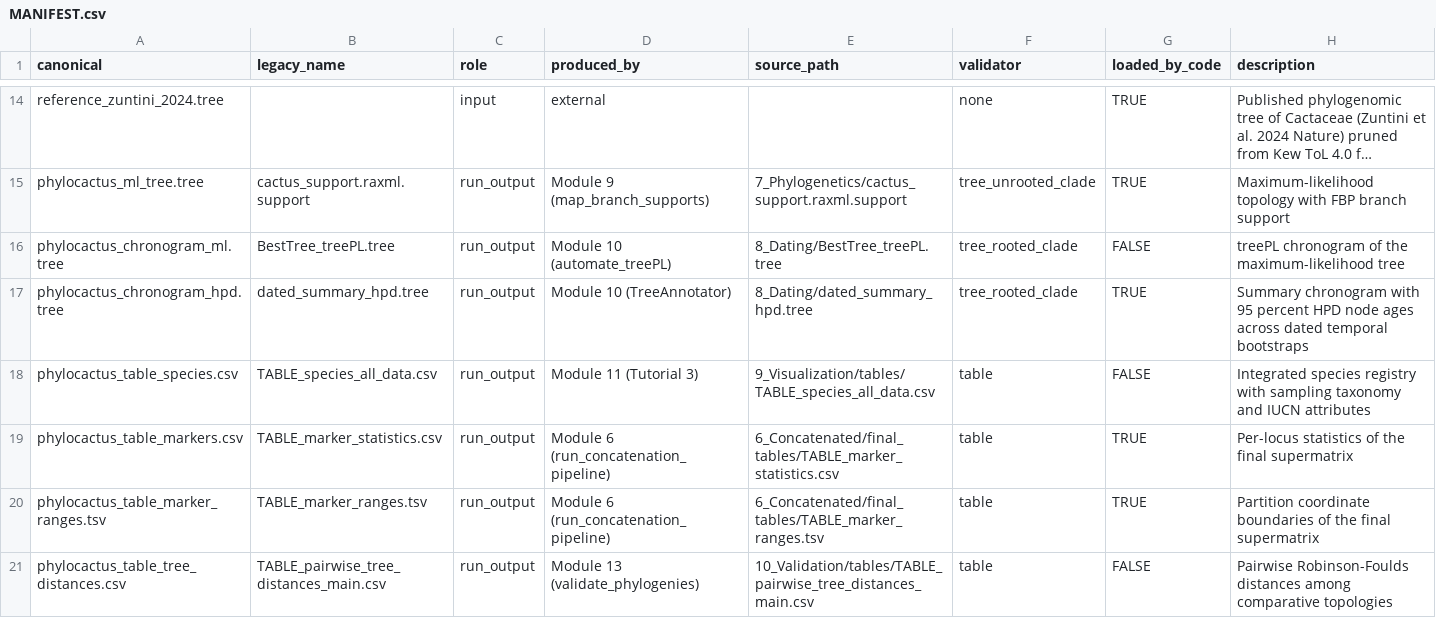
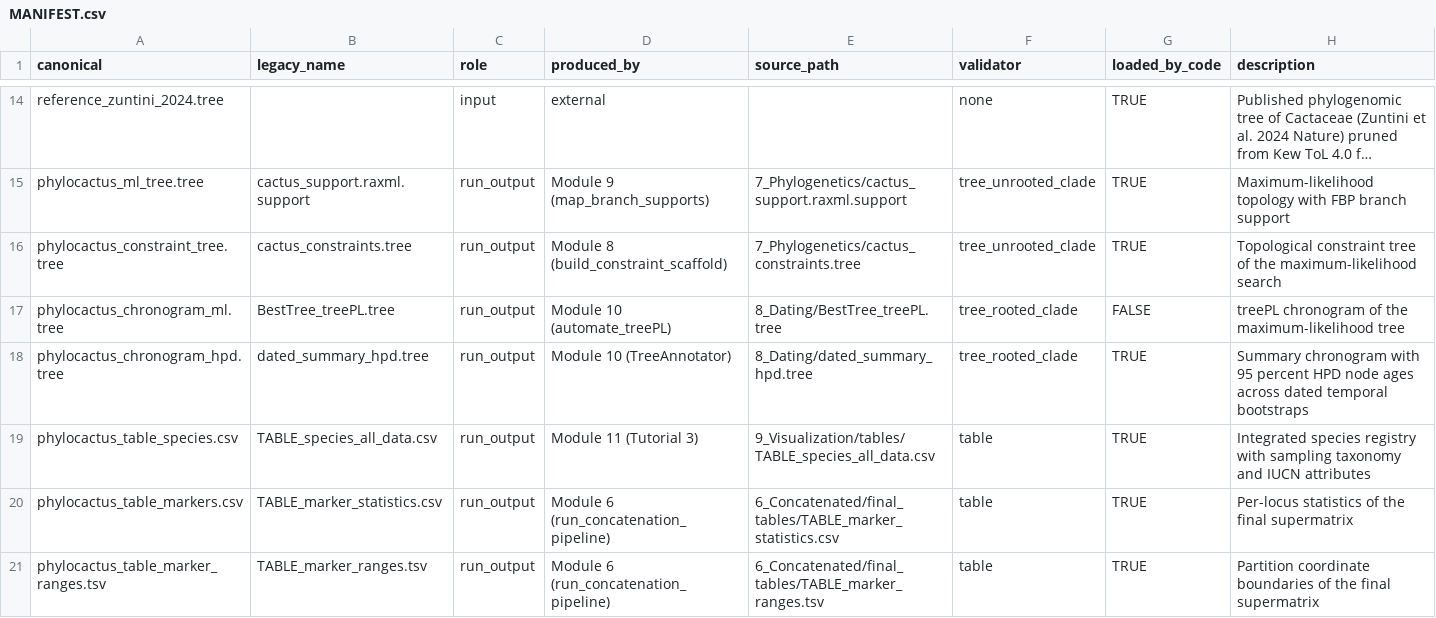
Before and after one commit to beeamerino/PhyloCactus, a CSV file: inst/extdata/MANIFEST.csv, drawn as a sheet; only a part is shown, gaps mark what is left out; the shorter side is filled out with more unchanged rows; long unchanged cells end in …; addresses are those after the commit; the diff names each change by its address in the sheet, - before the commit and + after, or states it on an @@ line.

```diff
--- a/inst/extdata/MANIFEST.csv
+++ b/inst/extdata/MANIFEST.csv
+row 16: phylocactus_constraint_tree.tree | cactus_constraints.tree | run_output | Module 8 (build_constraint_scaffold) | 7_Phylogenetics/cactus_constraints.tree | tree_unrooted_clade | TRUE | Topological constraint tree of the maximum-likelihood search
-G19 (loaded_by_code): FALSE
+G19 (loaded_by_code): TRUE
```
Also changed, not shown: inst/extdata/PROVENANCE.csv, 2 other files.
